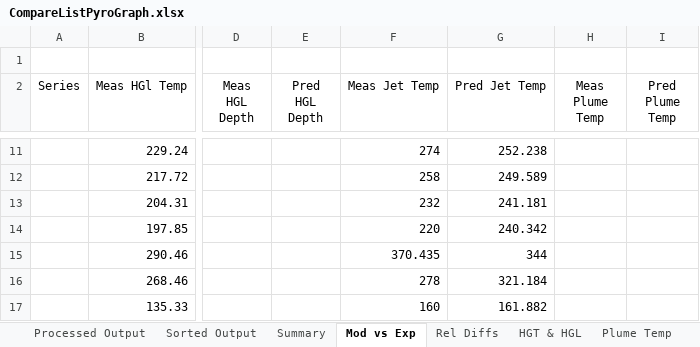
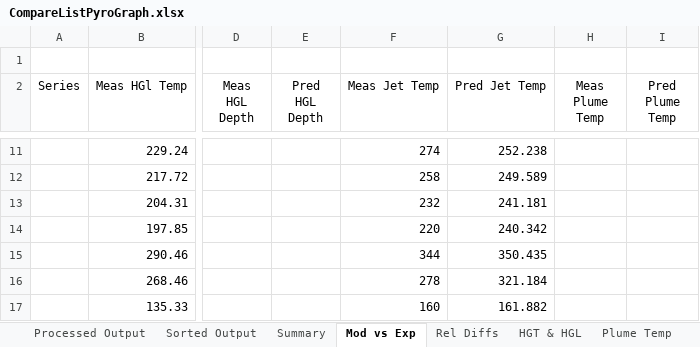
Before and after one commit to firesmokebot/cfast, an Excel workbook: Validation/Analysis/CompareListPyroGraph.xlsx, sheet Mod vs Exp, drawn as a sheet; only a part is shown, gaps mark what is left out; values as stored, in another font and other column widths than the file's, no borders; the diff names each change by its address in the sheet, - before the commit and + after, or states it on an @@ line.

```diff
--- a/Validation/Analysis/CompareListPyroGraph.xlsx (sheet Mod vs Exp)
+++ b/Validation/Analysis/CompareListPyroGraph.xlsx (sheet Mod vs Exp)
-F15 (Meas Jet Temp): 370.435
+F15 (Meas Jet Temp): 344
-G15 (Pred Jet Temp): 344
+G15 (Pred Jet Temp): 350.435
```
Also changed, not shown: sheet Ceiling Jet, sheet Summary, sheet Plume Temp, sheet Gas Concentration, sheet Rel Diffs, 1 other file.
